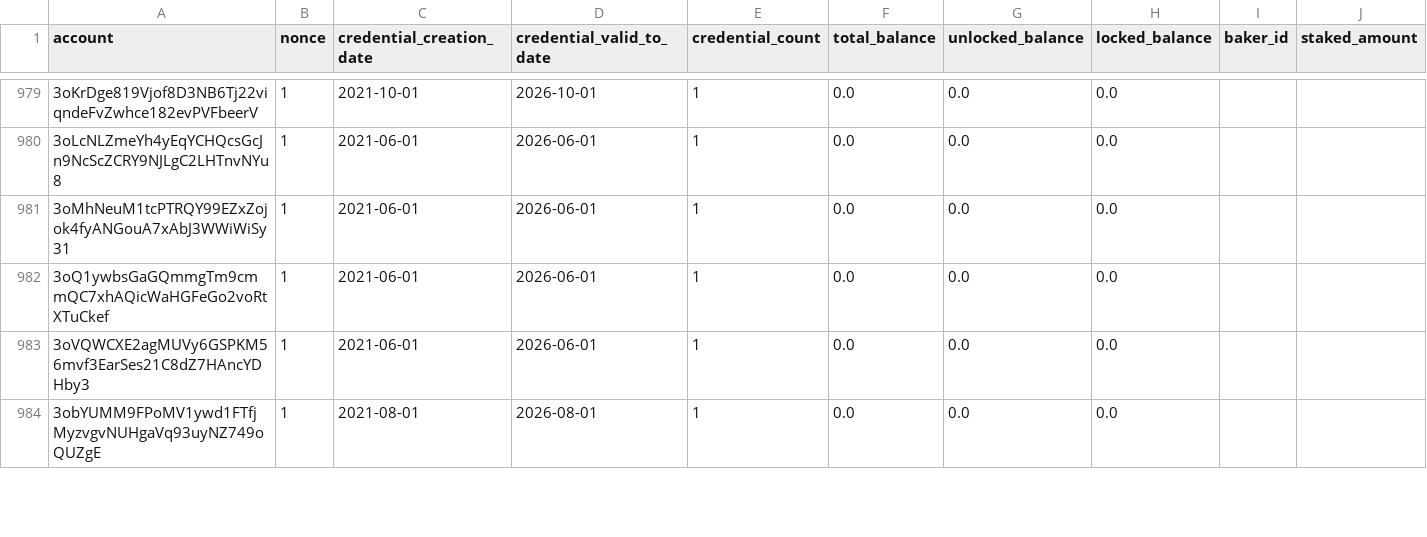
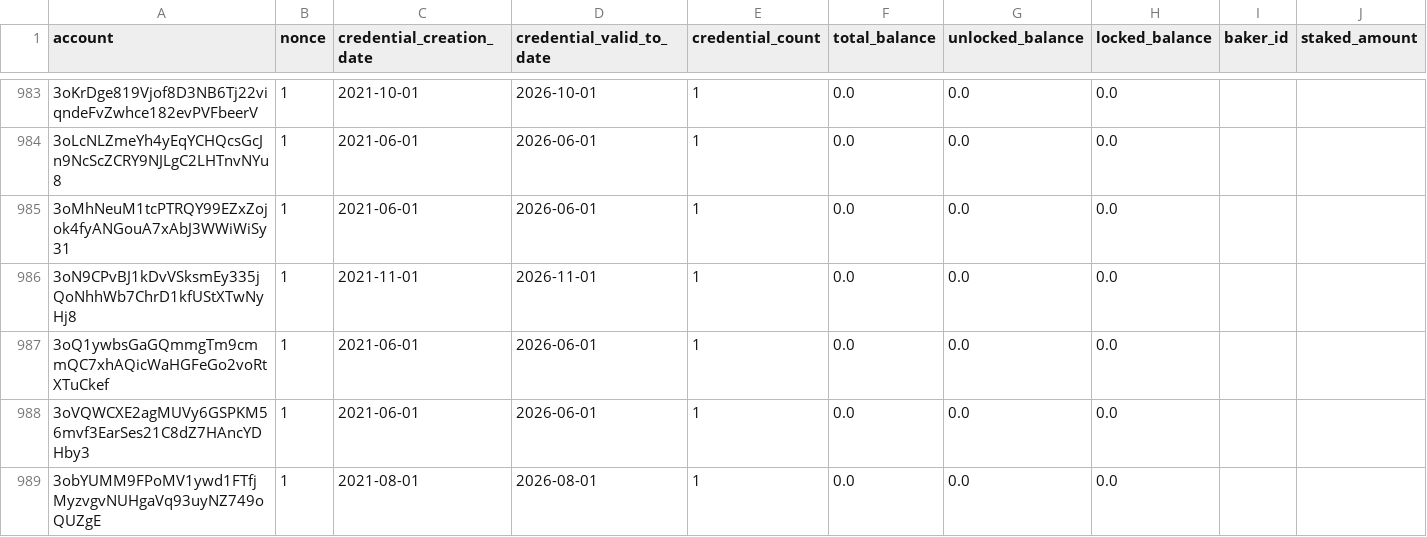
Before and after one commit to sderuiter/concordium-network-accounts, a CSV file: accounts.csv, drawn as a sheet; only a part is shown, gaps mark what is left out; rows hold the shown columns only; the diff covers the shown part only; the diff names each change by its address in the sheet, - before the commit and + after, or states it on an @@ line.

Commit message:
2021-11-05

```diff
--- a/accounts.csv
+++ b/accounts.csv
+row 986: 3oN9CPvBJ1kDvVSksmEy335jQoNhhWb7ChrD1kfUStXTwNyHj8 | 1 | 2021-11-01 | 2026-11-01 | 1 | 0.0 | 0.0 | 0.0
```
Also changed, not shown: 8 added rows and 50 edited cells elsewhere in this file.
